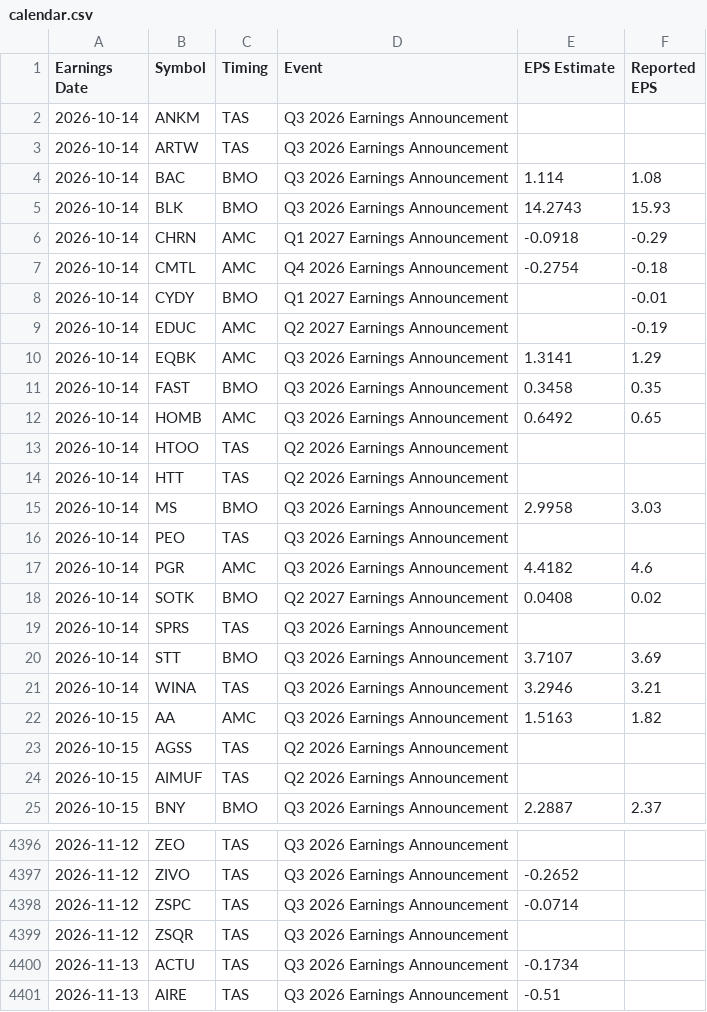
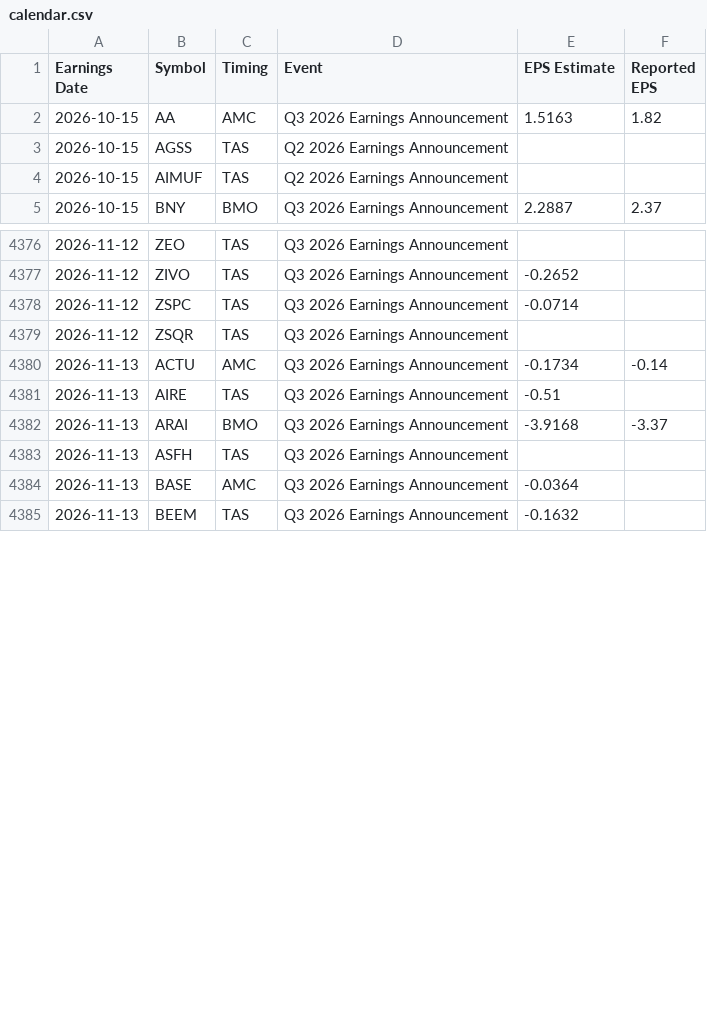
Before and after one commit to neelbarve/closewatchmarket, a CSV file: data/calendar.csv, drawn as a sheet; only a part is shown, gaps mark what is left out; the shorter side is filled out with more unchanged rows; the diff covers the shown part only.

```diff
--- a/data/calendar.csv
+++ b/data/calendar.csv
@@ -1,22 +1,2 @@
 Earnings Date,Symbol,Timing,Event,EPS Estimate,Reported EPS
-2026-10-14,ANKM,TAS,Q3 2026 Earnings Announcement,,
-2026-10-14,ARTW,TAS,Q3 2026 Earnings Announcement,,
-2026-10-14,BAC,BMO,Q3 2026 Earnings Announcement,1.114,1.08
-2026-10-14,BLK,BMO,Q3 2026 Earnings Announcement,14.2743,15.93
-2026-10-14,CHRN,AMC,Q1 2027 Earnings Announcement,-0.0918,-0.29
-2026-10-14,CMTL,AMC,Q4 2026 Earnings Announcement,-0.2754,-0.18
-2026-10-14,CYDY,BMO,Q1 2027 Earnings Announcement,,-0.01
-2026-10-14,EDUC,AMC,Q2 2027 Earnings Announcement,,-0.19
-2026-10-14,EQBK,AMC,Q3 2026 Earnings Announcement,1.3141,1.29
-2026-10-14,FAST,BMO,Q3 2026 Earnings Announcement,0.3458,0.35
-2026-10-14,HOMB,AMC,Q3 2026 Earnings Announcement,0.6492,0.65
-2026-10-14,HTOO,TAS,Q2 2026 Earnings Announcement,,
-2026-10-14,HTT,TAS,Q2 2026 Earnings Announcement,,
-2026-10-14,MS,BMO,Q3 2026 Earnings Announcement,2.9958,3.03
-2026-10-14,PEO,TAS,Q3 2026 Earnings Announcement,,
-2026-10-14,PGR,AMC,Q3 2026 Earnings Announcement,4.4182,4.6
-2026-10-14,SOTK,BMO,Q2 2027 Earnings Announcement,0.0408,0.02
-2026-10-14,SPRS,TAS,Q3 2026 Earnings Announcement,,
-2026-10-14,STT,BMO,Q3 2026 Earnings Announcement,3.7107,3.69
-2026-10-14,WINA,TAS,Q3 2026 Earnings Announcement,3.2946,3.21
 2026-10-15,AA,AMC,Q3 2026 Earnings Announcement,1.5163,1.82
@@ -4399,3 +4379,3 @@ Earnings Date,Symbol,Timing,Event,EPS Estimate,Reported EPS
 2026-11-12,ZSQR,TAS,Q3 2026 Earnings Announcement,,
-2026-11-13,ACTU,TAS,Q3 2026 Earnings Announcement,-0.1734,
+2026-11-13,ACTU,AMC,Q3 2026 Earnings Announcement,-0.1734,-0.14
 2026-11-13,AIRE,TAS,Q3 2026 Earnings Announcement,-0.51,
```
Also changed, not shown: 17 edited cells elsewhere in this file, output/earnings_oct_nov_2026.csv, output/earnings_oct_nov_2026_holdings.csv.
